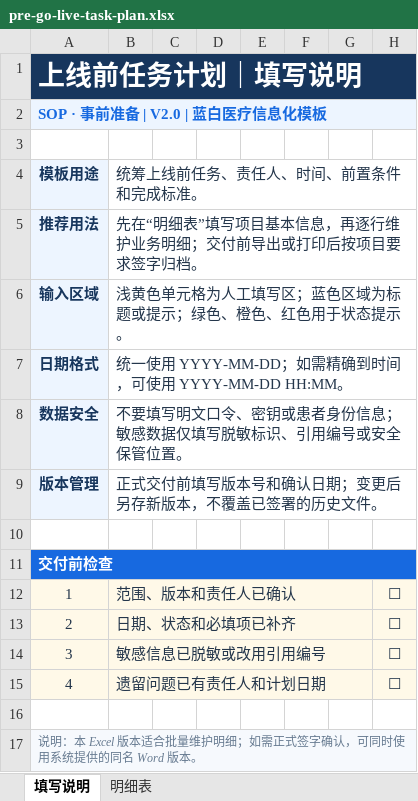
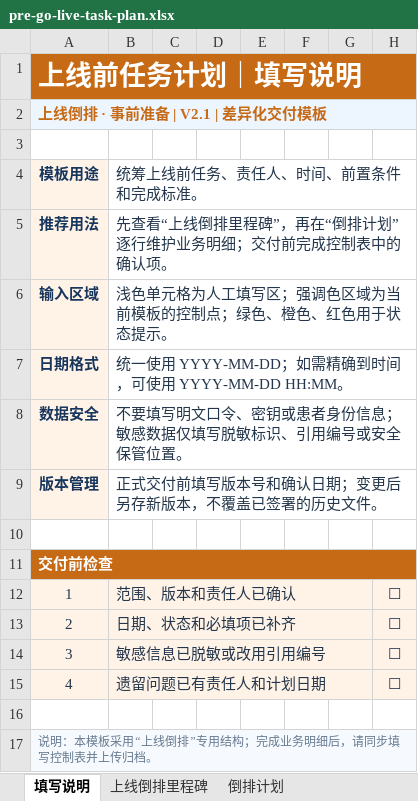
Before and after one commit to Hanjisang/project-management-platform, an Excel workbook: templates/pre-go-live-task-plan.xlsx, sheet 填写说明, drawn as a sheet; values as stored, in another font and other column widths than the file's, no borders; the diff names each change by its address in the sheet, - before the commit and + after, or states it on an @@ line.

```diff
--- a/templates/pre-go-live-task-plan.xlsx (sheet 填写说明)
+++ b/templates/pre-go-live-task-plan.xlsx (sheet 填写说明)
-sheet tab: 明细表
+sheet tab: 上线倒排里程碑
+sheet tab: 倒排计划
-A1:H1 fill: #17365D
+A1:H1 fill: #C66A16
-A2 (模板用途): SOP · 事前准备 | V2.0 | 蓝白医疗信息化模板
+A2 (模板用途): 上线倒排 · 事前准备 | V2.1 | 差异化交付模板
-A2 text colour: #1769E0
+A2 text colour: #C66A16
-B5 (统筹上线前任务、责任人、时间、前置条件和完成标准。): 先在“明细表”填写项目基本信息，再逐行维护业务明细；交付前导出或打印后按项目要求签字归档。
+B5 (统筹上线前任务、责任人、时间、前置条件和完成标准。): 先查看“上线倒排里程碑”，再在“倒排计划”逐行维护业务明细；交付前完成控制表中的确认项。
-B6 (统筹上线前任务、责任人、时间、前置条件和完成标准。): 浅黄色单元格为人工填写区；蓝色区域为标题或提示；绿色、橙色、红色用于状态提示。
+B6 (统筹上线前任务、责任人、时间、前置条件和完成标准。): 浅色单元格为人工填写区；强调色区域为当前模板的控制点；绿色、橙色、红色用于状态提示。
-A11:H11 fill: #1769E0
+A11:H11 fill: #C66A16
-A17 (模板用途): 说明：本 Excel 版本适合批量维护明细；如需正式签字确认，可同时使用系统提供的同名 Word 版本。
+A17 (模板用途): 说明：本模板采用“上线倒排”专用结构；完成业务明细后，请同步填写控制表并上传归档。
```
Also changed, not shown: sheet 上线倒排里程碑, templates/end-to-end-test-record.xlsx, templates/go-live-plan.xlsx, 21 other files.
